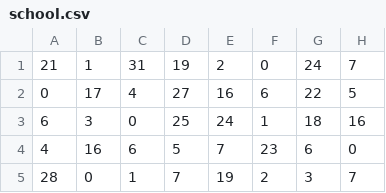
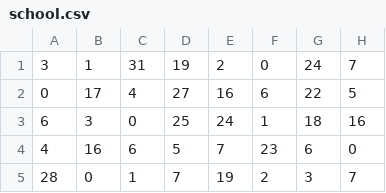
Before and after one commit to RobDangerous/RunningOutOfPower, a CSV file: Deployment/Tiles/school.csv, drawn as a sheet; only a part is shown; the diff names each change by its address in the sheet, - before the commit and + after, or states it on an @@ line.

```diff
--- a/Deployment/Tiles/school.csv
+++ b/Deployment/Tiles/school.csv
-A1: 21
+A1: 3
```
Also changed, not shown: 2 other files.
